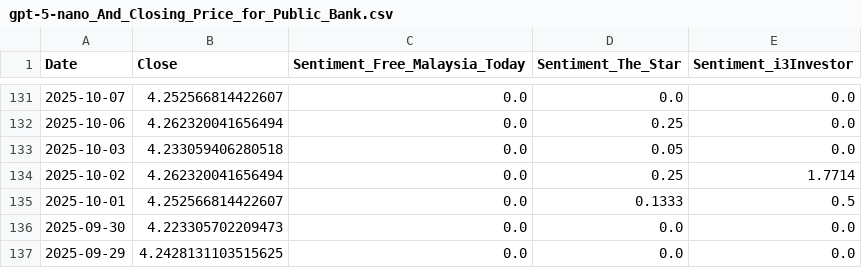
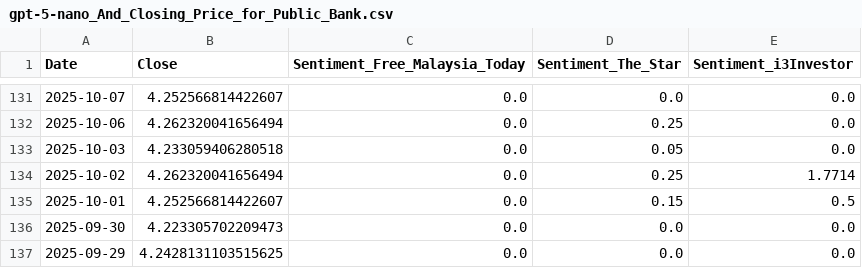
Before and after one commit to kaijian1124/FYP2, a CSV file: Source/Data/processed/forARDL/gpt-5-nano_And_Closing_Price_for_Public_Bank.csv, drawn as a sheet; only a part is shown, gaps mark what is left out.

```diff
--- a/Source/Data/processed/forARDL/gpt-5-nano_And_Closing_Price_for_Public_Bank.csv
+++ b/Source/Data/processed/forARDL/gpt-5-nano_And_Closing_Price_for_Public_Bank.csv
@@ -134,3 +134,3 @@
 2025-10-02,4.262320041656494,0.0,0.25,1.7714
-2025-10-01,4.252566814422607,0.0,0.1333,0.5
+2025-10-01,4.252566814422607,0.0,0.15,0.5
 2025-09-30,4.223305702209473,0.0,0.0,0.0
```
Also changed, not shown: Source/Data/processed/sentiment/gpt-5-nano_avg_sentiment_public_bank.csv, 4 other files.
